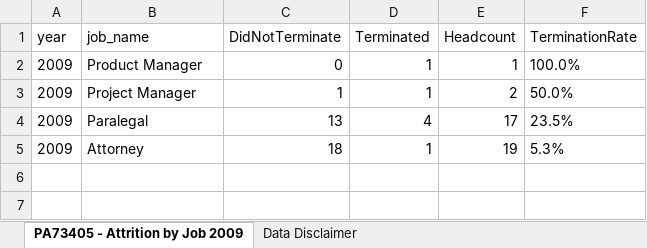
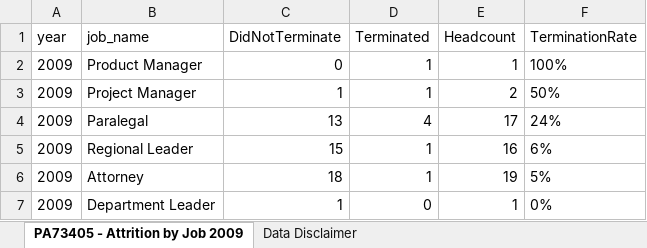
Before and after one commit to harryahlas/sample-hr-database, an Excel workbook: output/PA73405 - Attrition by Job 2009 - Legal - 2019-02-17.xlsx, sheet PA73405 - Attrition by Job 2009, drawn as a sheet; values as stored, in another font and other column widths than the file's, no borders; table styles not drawn; addresses are those after the commit; the diff names each change by its address in the sheet, - before the commit and + after, or states it on an @@ line.

```diff
--- a/output/PA73405 - Attrition by Job 2009 - Legal - 2019-02-17.xlsx (sheet PA73405 - Attrition by Job 2009)
+++ b/output/PA73405 - Attrition by Job 2009 - Legal - 2019-02-17.xlsx (sheet PA73405 - Attrition by Job 2009)
-F2 (TerminationRate): 100.0%
+F2 (TerminationRate): 100%
-F3 (TerminationRate): 50.0%
+F3 (TerminationRate): 50%
-F4 (TerminationRate): 23.5%
+F4 (TerminationRate): 24%
+row 5: 2009 | Regional Leader | 15 | 1 | 16 | 6%
-F6 (TerminationRate): 5.3%
+F6 (TerminationRate): 5%
+row 7: 2009 | Department Leader | 1 | 0 | 1 | 0%
```
Also changed, not shown: output/PA73405 - Attrition by Job 2009 - Finance - 2019-02-17.xlsx, output/PA73405 - Attrition by Job 2009 - Human Resources - 2019-02-17.xlsx, 5 other files.
